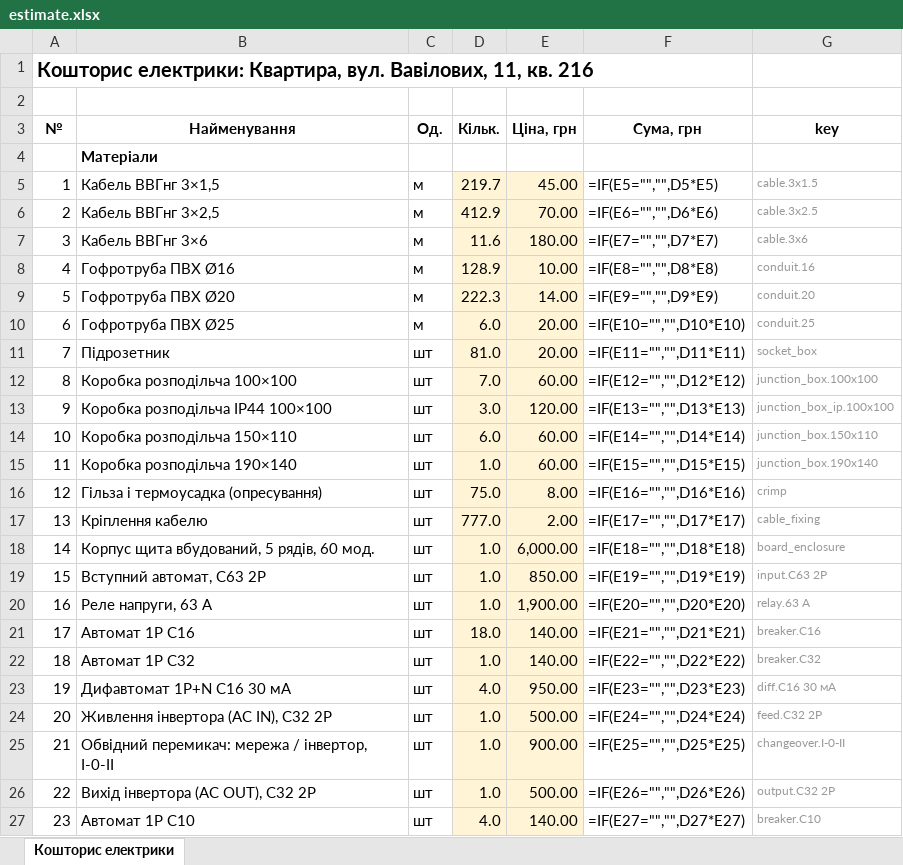
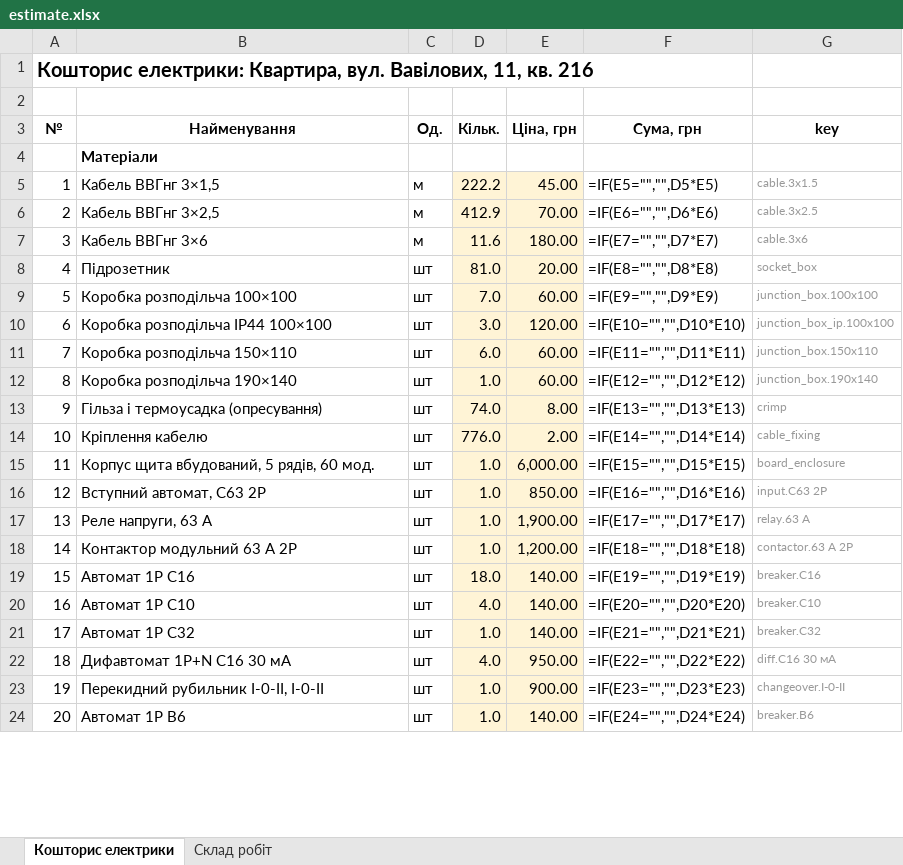
Before and after one commit to Coder801/floorplan-engine, an Excel workbook: projects/vavilovykh-11-216/out/estimate.xlsx, sheet Кошторис електрики, drawn as a sheet; only a part is shown; values as stored, in another font and other column widths than the file's, no borders; formulas without a stored value are shown as written; removed rows and columns are numbered as before the commit, all else as after; the diff covers the shown part only; the diff names each change by its address in the sheet, - before the commit and + after, or states it on an @@ line.

Commit message:
chore(projects): update answers and variant, rebuild vavilovykh-11-216
- answers.yaml: input accepted, backup is a station, reserve bus QF1, QF3, QF5, QF20
- variant.yaml: no conduit, cable after the plaster, ceiling height 2700
- out/: rebuild with the current code, new out/work-scope.md

```diff
--- a/projects/vavilovykh-11-216/out/estimate.xlsx (sheet Кошторис електрики)
+++ b/projects/vavilovykh-11-216/out/estimate.xlsx (sheet Кошторис електрики)
+sheet tab: Склад робіт
-D5 (Кільк.): 219.7
+D5 (Кільк.): 222.2
-row 8: 4 | Гофротруба ПВХ Ø16 | м | 128.9 | 10.00 | =IF(E8="","",D8*E8) | conduit.16
-row 9: 5 | Гофротруба ПВХ Ø20 | м | 222.3 | 14.00 | =IF(E9="","",D9*E9) | conduit.20
-row 10: 6 | Гофротруба ПВХ Ø25 | м | 6.0 | 20.00 | =IF(E10="","",D10*E10) | conduit.25
@@ column A (№) renumbered between rows 8 and 51 @@
-F8 (Сума, грн): =IF(E11="","",D11*E11)
+F8 (Сума, грн): =IF(E8="","",D8*E8)
-F9 (Сума, грн): =IF(E12="","",D12*E12)
+F9 (Сума, грн): =IF(E9="","",D9*E9)
-F10 (Сума, грн): =IF(E13="","",D13*E13)
+F10 (Сума, грн): =IF(E10="","",D10*E10)
-F11 (Сума, грн): =IF(E14="","",D14*E14)
+F11 (Сума, грн): =IF(E11="","",D11*E11)
-F12 (Сума, грн): =IF(E15="","",D15*E15)
+F12 (Сума, грн): =IF(E12="","",D12*E12)
-D13 (Кільк.): 75.0
+D13 (Кільк.): 74.0
-F13 (Сума, грн): =IF(E16="","",D16*E16)
+F13 (Сума, грн): =IF(E13="","",D13*E13)
-D14 (Кільк.): 777.0
+D14 (Кільк.): 776.0
-F14 (Сума, грн): =IF(E17="","",D17*E17)
+F14 (Сума, грн): =IF(E14="","",D14*E14)
-F15 (Сума, грн): =IF(E18="","",D18*E18)
+F15 (Сума, грн): =IF(E15="","",D15*E15)
-F16 (Сума, грн): =IF(E19="","",D19*E19)
+F16 (Сума, грн): =IF(E16="","",D16*E16)
-F17 (Сума, грн): =IF(E20="","",D20*E20)
+F17 (Сума, грн): =IF(E17="","",D17*E17)
+row 18: 14 | Контактор модульний 63 А 2P | шт | 1.0 | 1,200.00 | =IF(E18="","",D18*E18) | contactor.63 А 2P
-F19 (Сума, грн): =IF(E21="","",D21*E21)
+F19 (Сума, грн): =IF(E19="","",D19*E19)
+row 20: 16 | Автомат 1P C10 | шт | 4.0 | 140.00 | =IF(E20="","",D20*E20) | breaker.C10
-F21 (Сума, грн): =IF(E22="","",D22*E22)
+F21 (Сума, грн): =IF(E21="","",D21*E21)
-F22 (Сума, грн): =IF(E23="","",D23*E23)
+F22 (Сума, грн): =IF(E22="","",D22*E22)
-row 24: 20 | Живлення інвертора (AC IN), C32 2P | шт | 1.0 | 500.00 | =IF(E24="","",D24*E24) | feed.C32 2P
-B23 (Найменування): Обвідний перемикач: мережа / інвертор, I-0-II
+B23 (Найменування): Перекидний рубильник I-0-II, I-0-II
-F23 (Сума, грн): =IF(E25="","",D25*E25)
+F23 (Сума, грн): =IF(E23="","",D23*E23)
-row 26: 22 | Вихід інвертора (AC OUT), C32 2P | шт | 1.0 | 500.00 | =IF(E26="","",D26*E26) | output.C32 2P
-B24 (Найменування): Автомат 1P C10
+B24 (Найменування): Автомат 1P B6
-D24 (Кільк.): 4.0
+D24 (Кільк.): 1.0
-F24 (Сума, грн): =IF(E27="","",D27*E27)
+F24 (Сума, грн): =IF(E24="","",D24*E24)
-G24 (key): breaker.C10
+G24 (key): breaker.B6
```
Also changed, not shown: 1 added row, 3 removed rows and 41 edited cells elsewhere in this sheet, 18 other files.
